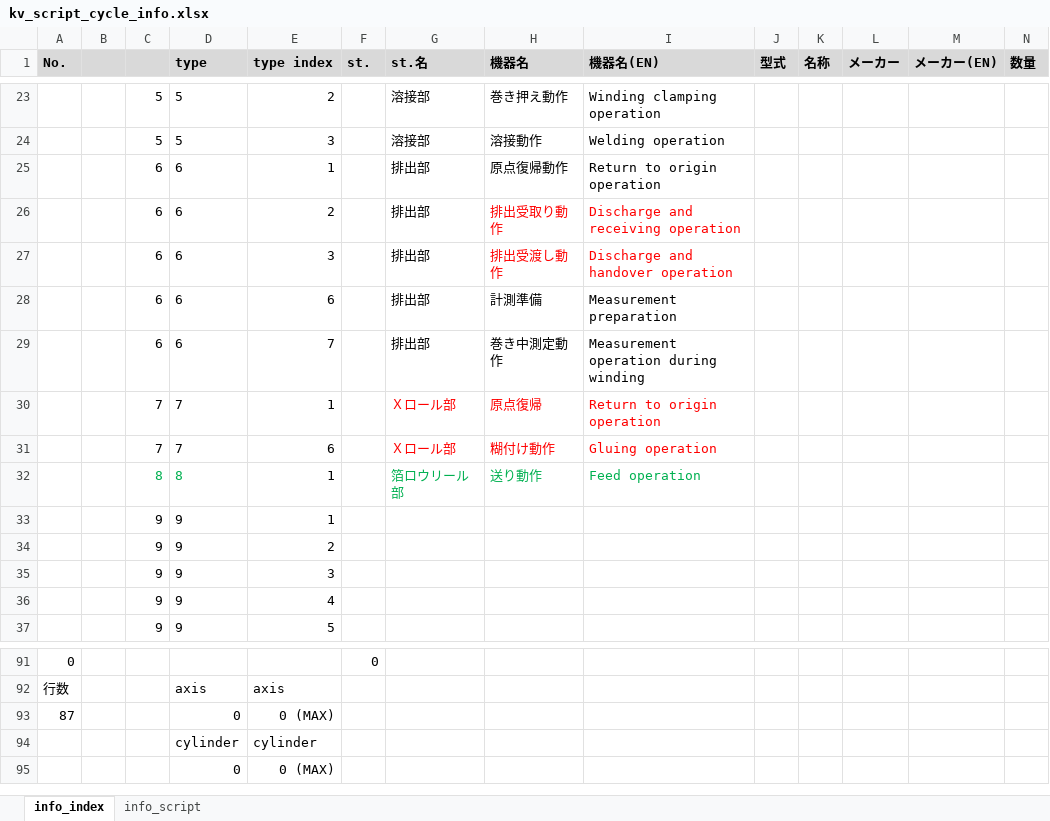
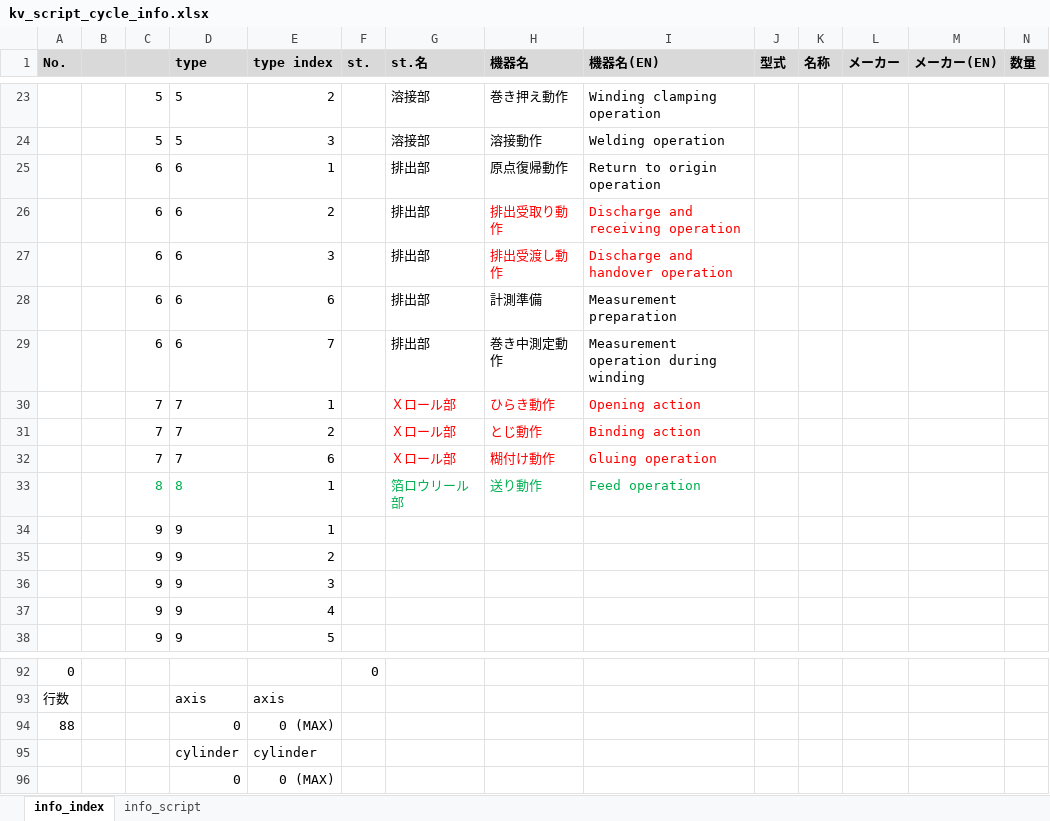
Before and after one commit to t-kumagai-130/hg-0025-0016_kv-x520, an Excel workbook: doc/kv_script_cycle_info.xlsx, sheet info_index, drawn as a sheet; only a part is shown, gaps mark what is left out; values as stored, in another font and other column widths than the file's, no borders; charts and pictures and conditional formats not drawn; addresses are those after the commit; rows hold the shown columns only; the diff names each change by its address in the sheet, - before the commit and + after, or states it on an @@ line.

```diff
--- a/doc/kv_script_cycle_info.xlsx (sheet info_index)
+++ b/doc/kv_script_cycle_info.xlsx (sheet info_index)
-H30 (機器名): 原点復帰
+H30 (機器名): ひらき動作
-I30 (機器名(EN)): Return to origin operation
+I30 (機器名(EN)): Opening action
+row 31:  |  | 7 | 7 | 2 |  | Ｘロール部 | とじ動作 | Binding action
-A94 (No.): 87
+A94 (No.): 88
```
Also changed, not shown: sheet info_script, formulas that keep their value, charts or pictures, 11 other files.
